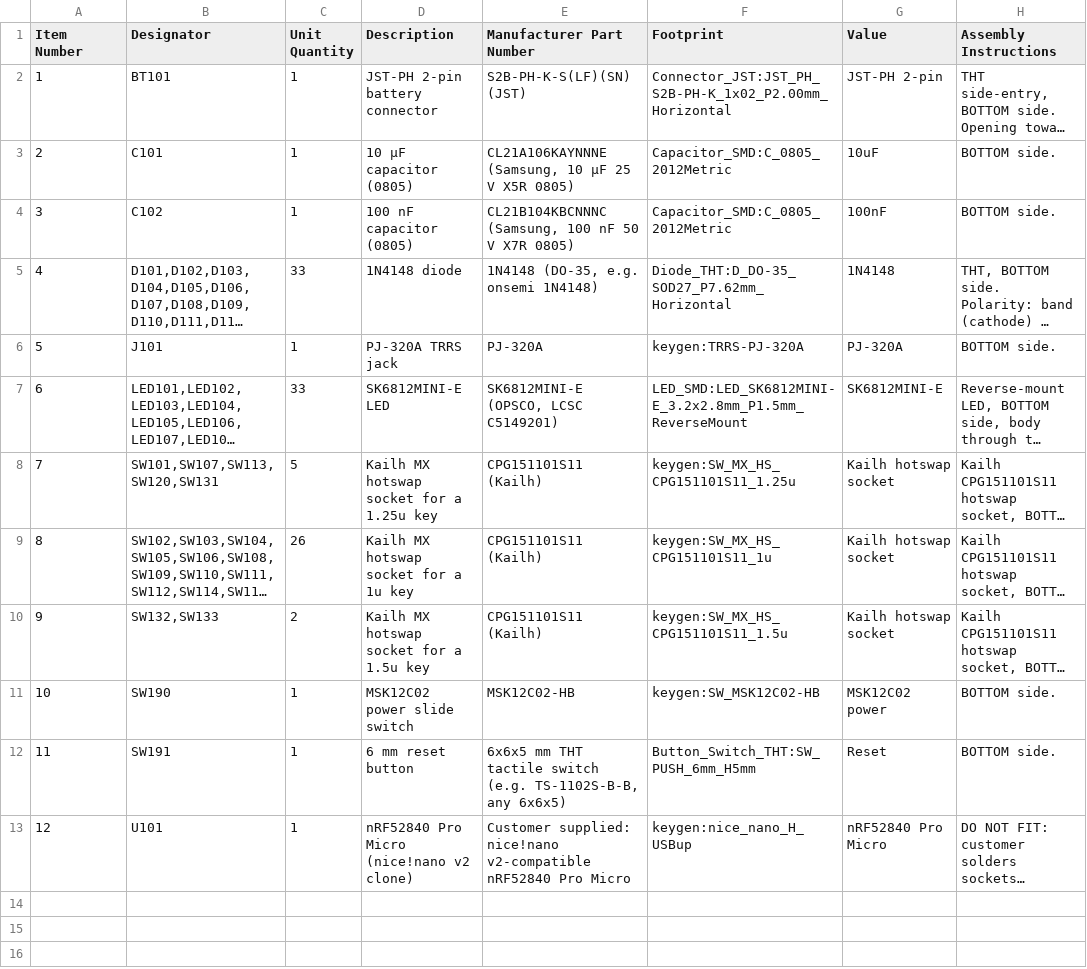
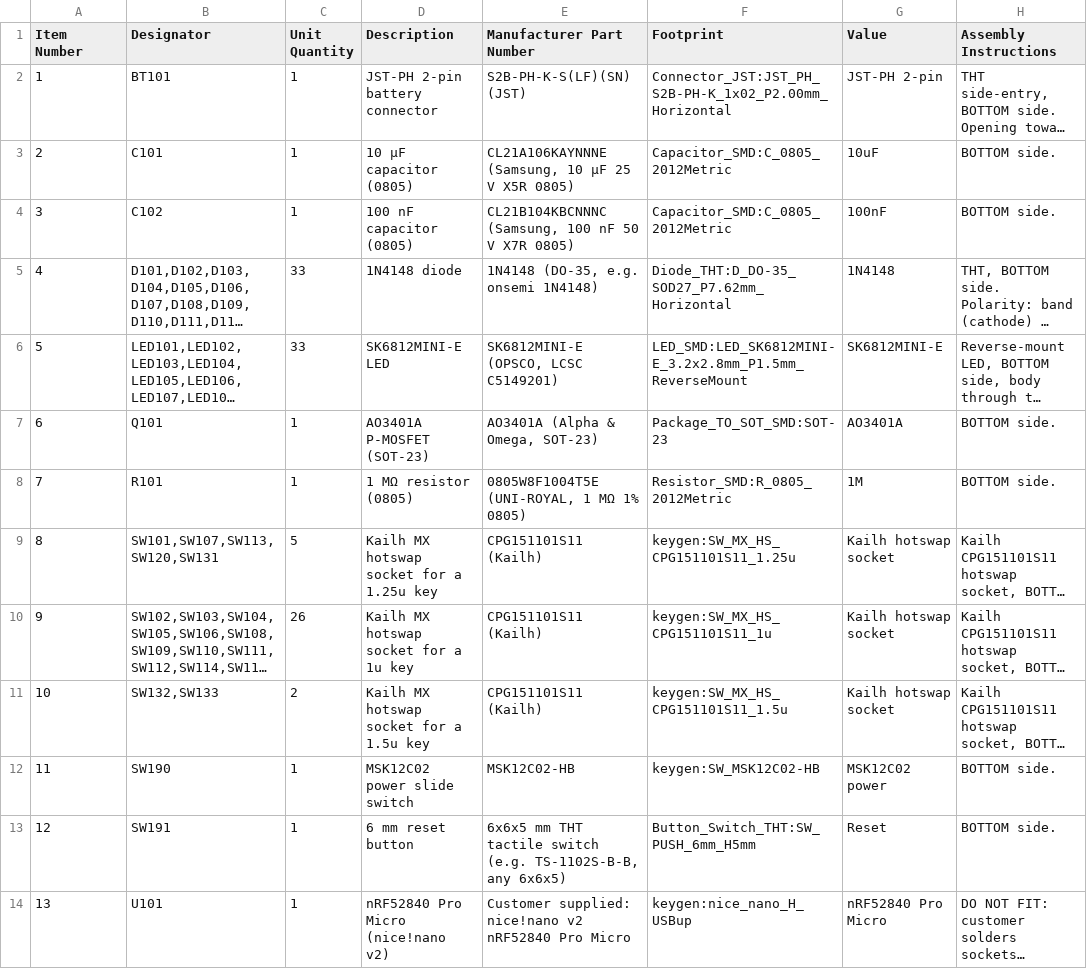
Before and after one commit to milindmadhukar/keygen, a CSV file: fab/BOM-assembly-left.csv, drawn as a sheet; long unchanged cells end in …; removed rows and columns are numbered as before the commit, all else as after; the diff names each change by its address in the sheet, - before the commit and + after, or states it on an @@ line.

```diff
--- a/fab/BOM-assembly-left.csv
+++ b/fab/BOM-assembly-left.csv
-row 6: 5 | J101 | 1 | PJ-320A TRRS jack | PJ-320A | keygen:TRRS-PJ-320A | PJ-320A | BOTTOM side.
@@ column A (Item Number) renumbered from row 6 down @@
+row 7: 6 | Q101 | 1 | AO3401A P-MOSFET (SOT-23) | AO3401A (Alpha & Omega, SOT-23) | Package_TO_SOT_SMD:SOT-23 | AO3401A | BOTTOM side.
+row 8: 7 | R101 | 1 | 1 MΩ resistor (0805) | 0805W8F1004T5E (UNI-ROYAL, 1 MΩ 1% 0805) | Resistor_SMD:R_0805_2012Metric | 1M | BOTTOM side.
-D14 (Description): nRF52840 Pro Micro (nice!nano v2 clone)
+D14 (Description): nRF52840 Pro Micro (nice!nano v2)
-E14 (Manufacturer Part Number): …supplied: nice!nano v2-compatible nRF52840 Pro…
+E14 (Manufacturer Part Number): …supplied: nice!nano v2 nRF52840 Pro…
```
Also changed, not shown: bom/bom.csv, fab/BOM-assembly-right.csv, 21 other files.
